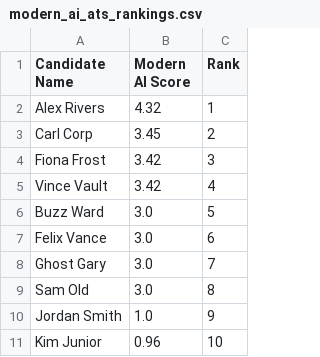
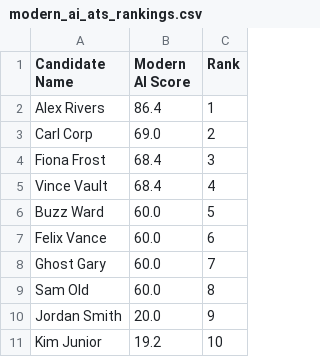
Before and after one commit to RayanAkhtar/MERIT, a CSV file: evaluation/01-comparative_study/output/modern_ai_ats_rankings.csv, drawn as a sheet.

Commit message:
feat: implement 5.2 on reaport, evaluation for the multi-source part of MERIT with a showing of how bayesian and skill decay works. Also a study on the algorithm and performance of merit among other alternatives

```diff
--- a/evaluation/01-comparative_study/output/modern_ai_ats_rankings.csv
+++ b/evaluation/01-comparative_study/output/modern_ai_ats_rankings.csv
@@ -1,11 +1,11 @@
 Candidate Name,Modern AI Score,Rank
-Alex Rivers,4.32,1
-Carl Corp,3.45,2
-Fiona Frost,3.42,3
-Vince Vault,3.42,4
-Buzz Ward,3.0,5
-Felix Vance,3.0,6
-Ghost Gary,3.0,7
-Sam Old,3.0,8
-Jordan Smith,1.0,9
-Kim Junior,0.96,10
+Alex Rivers,86.4,1
+Carl Corp,69.0,2
+Fiona Frost,68.4,3
+Vince Vault,68.4,4
+Buzz Ward,60.0,5
+Felix Vance,60.0,6
+Ghost Gary,60.0,7
+Sam Old,60.0,8
+Jordan Smith,20.0,9
+Kim Junior,19.2,10
```
Also changed, not shown: evaluation/01-comparative_study/output/baseline_rankings.csv, evaluation/01-comparative_study/output/merit_all_sources_rankings.csv, 37 other files.
